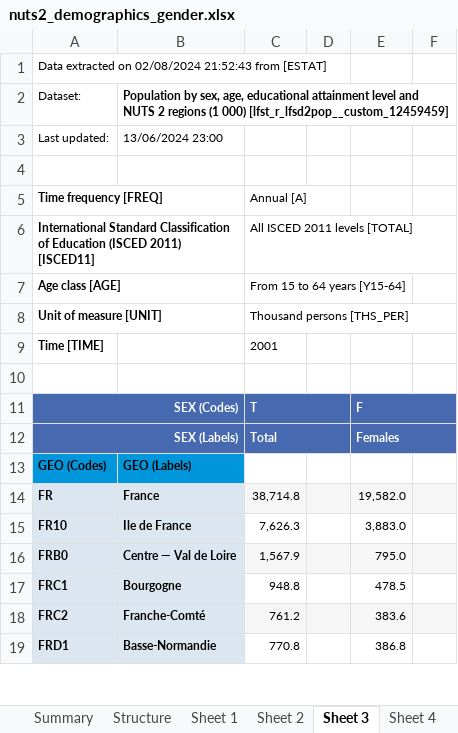
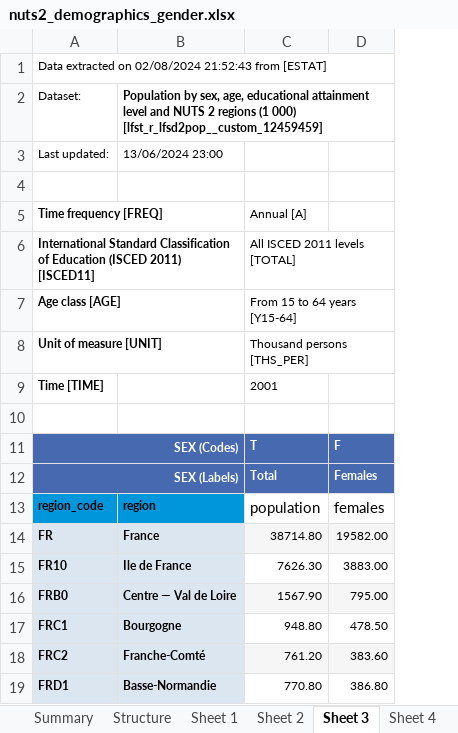
Before and after one commit to AML98/AutoEmp, an Excel workbook: raw_data/eurostat/nuts2_demographics_gender.xlsx, sheet Sheet 3, drawn as a sheet; only a part is shown; values as stored, in another font and other column widths than the file's, no borders; removed rows and columns are numbered as before the commit, all else as after; the diff names each change by its address in the sheet, - before the commit and + after, or states it on an @@ line.

```diff
--- a/raw_data/eurostat/nuts2_demographics_gender.xlsx (sheet Sheet 3)
+++ b/raw_data/eurostat/nuts2_demographics_gender.xlsx (sheet Sheet 3)
-column C, rows 5-12: Annual [A] | All ISCED 2011 levels [TOTAL] | From 15 to 64 years [Y15-64] | Thousand persons [THS_PER] | 2001 |  | T | Total; rows 14-19: 38,714.8 | 7,626.3 | 1,567.9 | 948.8 | 761.2 | 770.8
-column D, empty
-column E, rows 11-12: F | Females; rows 14-19: 19,582.0 | 3,883.0 | 795.0 | 478.5 | 383.6 | 386.8
-column F, empty
+column C, rows 5-12: Annual [A] | All ISCED 2011 levels [TOTAL] | From 15 to 64 years [Y15-64] | Thousand persons [THS_PER] | 2001 |  | T | Total; rows 14-19: 38714.80 | 7626.30 | 1567.90 | 948.80 | 761.20 | 770.80
+column D, rows 11-12: F | Females; rows 14-19: 19582.00 | 3883.00 | 795.00 | 478.50 | 383.60 | 386.80
-row 13: GEO (Codes) | GEO (Labels)
+row 13: region_code | region | population | females
```
Also changed, not shown: sheet Sheet 18, charts or pictures, raw_data/eurostat/imports_detailed_industry.xlsx, raw_data/eurostat/nuts2_demographics_educ.xlsx, 34 other files.
